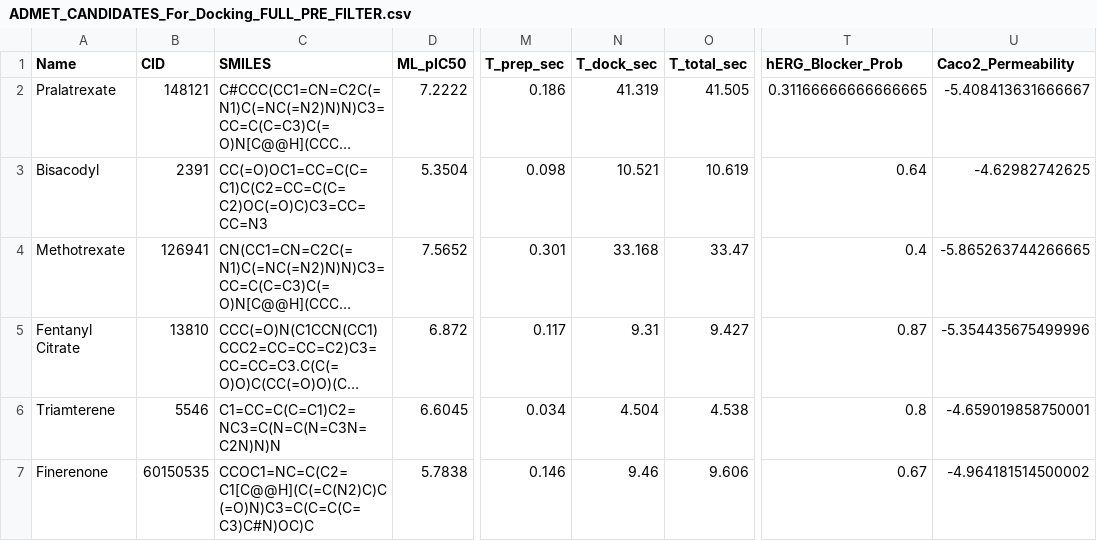
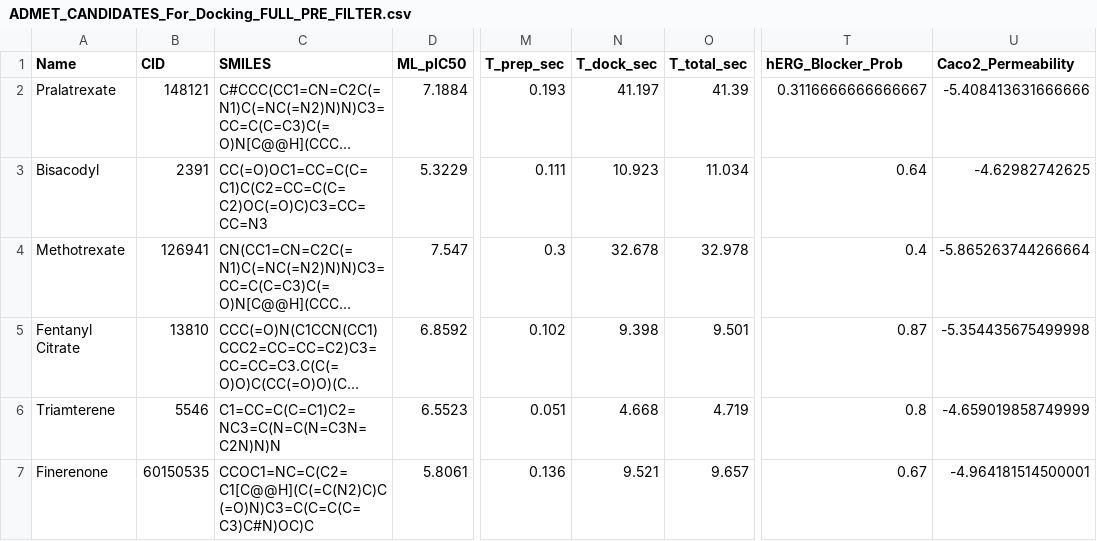
Before and after one commit to aavzpy2023/analysispaperKarimova2025, a CSV file: results/ADMET_CANDIDATES_For_Docking_FULL_PRE_FILTER.csv, drawn as a sheet; only a part is shown, gaps mark what is left out; long unchanged cells end in …; the diff covers the shown part only; the diff names each change by its address in the sheet, - before the commit and + after, or states it on an @@ line.

```diff
--- a/results/ADMET_CANDIDATES_For_Docking_FULL_PRE_FILTER.csv
+++ b/results/ADMET_CANDIDATES_For_Docking_FULL_PRE_FILTER.csv
-D2 (ML_pIC50): 7.2222
+D2 (ML_pIC50): 7.1884
-M2 (T_prep_sec): 0.186
+M2 (T_prep_sec): 0.193
-N2 (T_dock_sec): 41.319
+N2 (T_dock_sec): 41.197
-O2 (T_total_sec): 41.505
+O2 (T_total_sec): 41.39
-T2 (hERG_Blocker_Prob): 0.31166666666666665
+T2 (hERG_Blocker_Prob): 0.3116666666666667
-U2 (Caco2_Permeability): -5.408413631666667
+U2 (Caco2_Permeability): -5.408413631666666
-D3 (ML_pIC50): 5.3504
+D3 (ML_pIC50): 5.3229
-M3 (T_prep_sec): 0.098
+M3 (T_prep_sec): 0.111
-N3 (T_dock_sec): 10.521
+N3 (T_dock_sec): 10.923
-O3 (T_total_sec): 10.619
+O3 (T_total_sec): 11.034
-D4 (ML_pIC50): 7.5652
+D4 (ML_pIC50): 7.547
-M4 (T_prep_sec): 0.301
+M4 (T_prep_sec): 0.3
-N4 (T_dock_sec): 33.168
+N4 (T_dock_sec): 32.678
-O4 (T_total_sec): 33.47
+O4 (T_total_sec): 32.978
-U4 (Caco2_Permeability): -5.865263744266665
+U4 (Caco2_Permeability): -5.865263744266664
-D5 (ML_pIC50): 6.872
+D5 (ML_pIC50): 6.8592
-M5 (T_prep_sec): 0.117
+M5 (T_prep_sec): 0.102
-N5 (T_dock_sec): 9.31
+N5 (T_dock_sec): 9.398
-O5 (T_total_sec): 9.427
+O5 (T_total_sec): 9.501
-U5 (Caco2_Permeability): -5.354435675499996
+U5 (Caco2_Permeability): -5.354435675499998
-D6 (ML_pIC50): 6.6045
+D6 (ML_pIC50): 6.5523
-M6 (T_prep_sec): 0.034
+M6 (T_prep_sec): 0.051
-N6 (T_dock_sec): 4.504
+N6 (T_dock_sec): 4.668
-O6 (T_total_sec): 4.538
+O6 (T_total_sec): 4.719
-U6 (Caco2_Permeability): -4.659019858750001
+U6 (Caco2_Permeability): -4.659019858749999
-D7 (ML_pIC50): 5.7838
+D7 (ML_pIC50): 5.8061
-M7 (T_prep_sec): 0.146
+M7 (T_prep_sec): 0.136
-N7 (T_dock_sec): 9.46
+N7 (T_dock_sec): 9.521
-O7 (T_total_sec): 9.606
+O7 (T_total_sec): 9.657
-U7 (Caco2_Permeability): -4.964181514500002
+U7 (Caco2_Permeability): -4.964181514500001
```
Also changed, not shown: 1 added row, 1 removed row and 28 edited cells elsewhere in this file, results/04_augmentation_bootstrap_r2.csv, results/04_augmentation_summary.csv, 24 other files.
